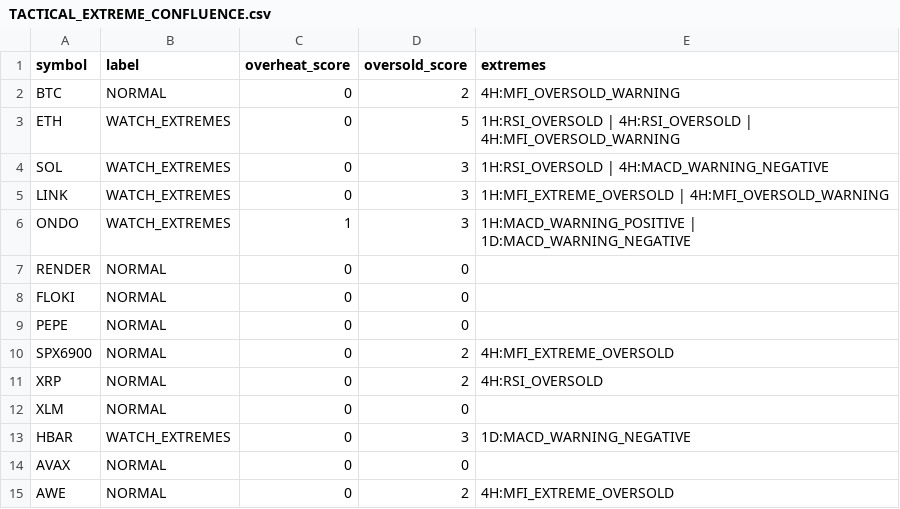
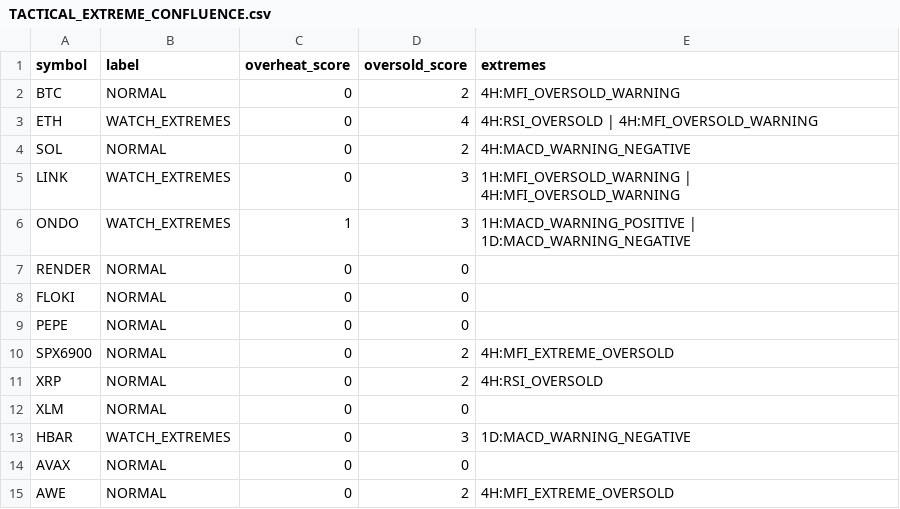
Before and after one commit to PawelKaminski12/TEST-LAB-V8, a CSV file: tactical_engine/TACTICAL_EXTREME_CONFLUENCE.csv, drawn as a sheet.

```diff
--- a/tactical_engine/TACTICAL_EXTREME_CONFLUENCE.csv
+++ b/tactical_engine/TACTICAL_EXTREME_CONFLUENCE.csv
@@ -2,5 +2,5 @@ symbol,label,overheat_score,oversold_score,extremes
 BTC,NORMAL,0,2,4H:MFI_OVERSOLD_WARNING
-ETH,WATCH_EXTREMES,0,5,1H:RSI_OVERSOLD | 4H:RSI_OVERSOLD | 4H:MFI_OVERSOLD_WARNING
-SOL,WATCH_EXTREMES,0,3,1H:RSI_OVERSOLD | 4H:MACD_WARNING_NEGATIVE
-LINK,WATCH_EXTREMES,0,3,1H:MFI_EXTREME_OVERSOLD | 4H:MFI_OVERSOLD_WARNING
+ETH,WATCH_EXTREMES,0,4,4H:RSI_OVERSOLD | 4H:MFI_OVERSOLD_WARNING
+SOL,NORMAL,0,2,4H:MACD_WARNING_NEGATIVE
+LINK,WATCH_EXTREMES,0,3,1H:MFI_OVERSOLD_WARNING | 4H:MFI_OVERSOLD_WARNING
 ONDO,WATCH_EXTREMES,1,3,1H:MACD_WARNING_POSITIVE | 1D:MACD_WARNING_NEGATIVE
```
Also changed, not shown: tactical_engine/AVAXUSDT_1H.csv, tactical_engine/AWEUSDT_1H.csv, 16 other files.
